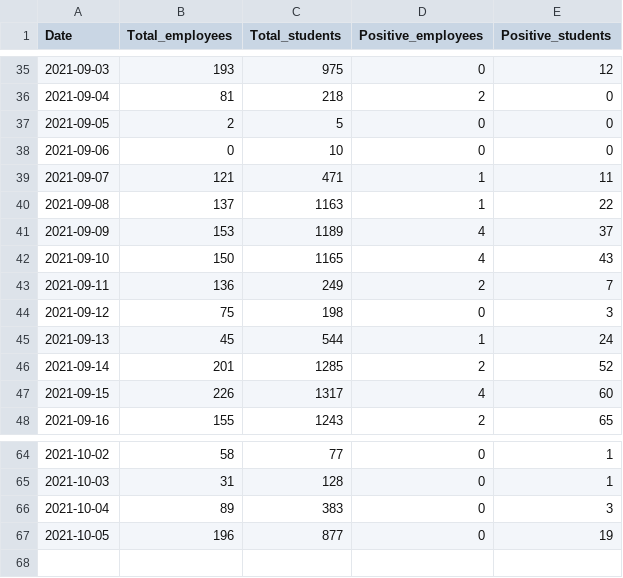
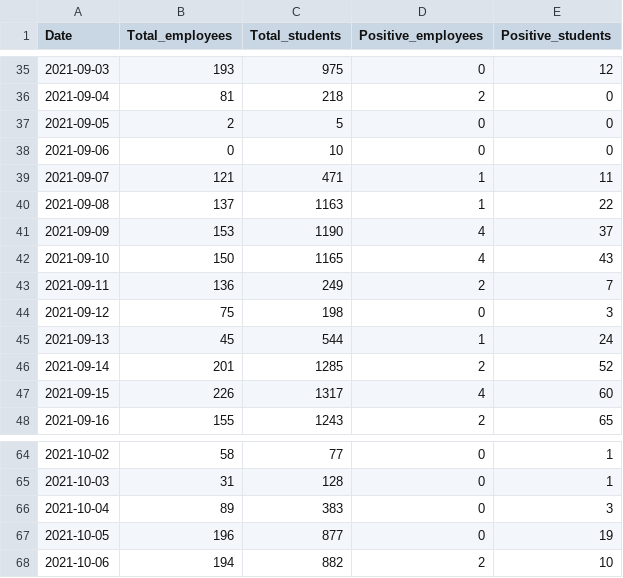
Before and after one commit to kbroman/UWCovid2021, a CSV file: uw_covid_2021.csv, drawn as a sheet; only a part is shown, gaps mark what is left out.

Commit message:
Add 2021-10-06 data; they also changed 2021-09-09 data

```diff
--- a/uw_covid_2021.csv
+++ b/uw_covid_2021.csv
@@ -40,3 +40,3 @@ Date,Total_employees,Total_students,Positive_employees,Positive_students
 2021-09-08,137,1163,1,22
-2021-09-09,153,1189,4,37
+2021-09-09,153,1190,4,37
 2021-09-10,150,1165,4,43
@@ -67 +67,2 @@ Date,Total_employees,Total_students,Positive_employees,Positive_students
 2021-10-05,196,877,0,19
+2021-10-06,194,882,2,10
```
Also changed, not shown: 1 other file.
